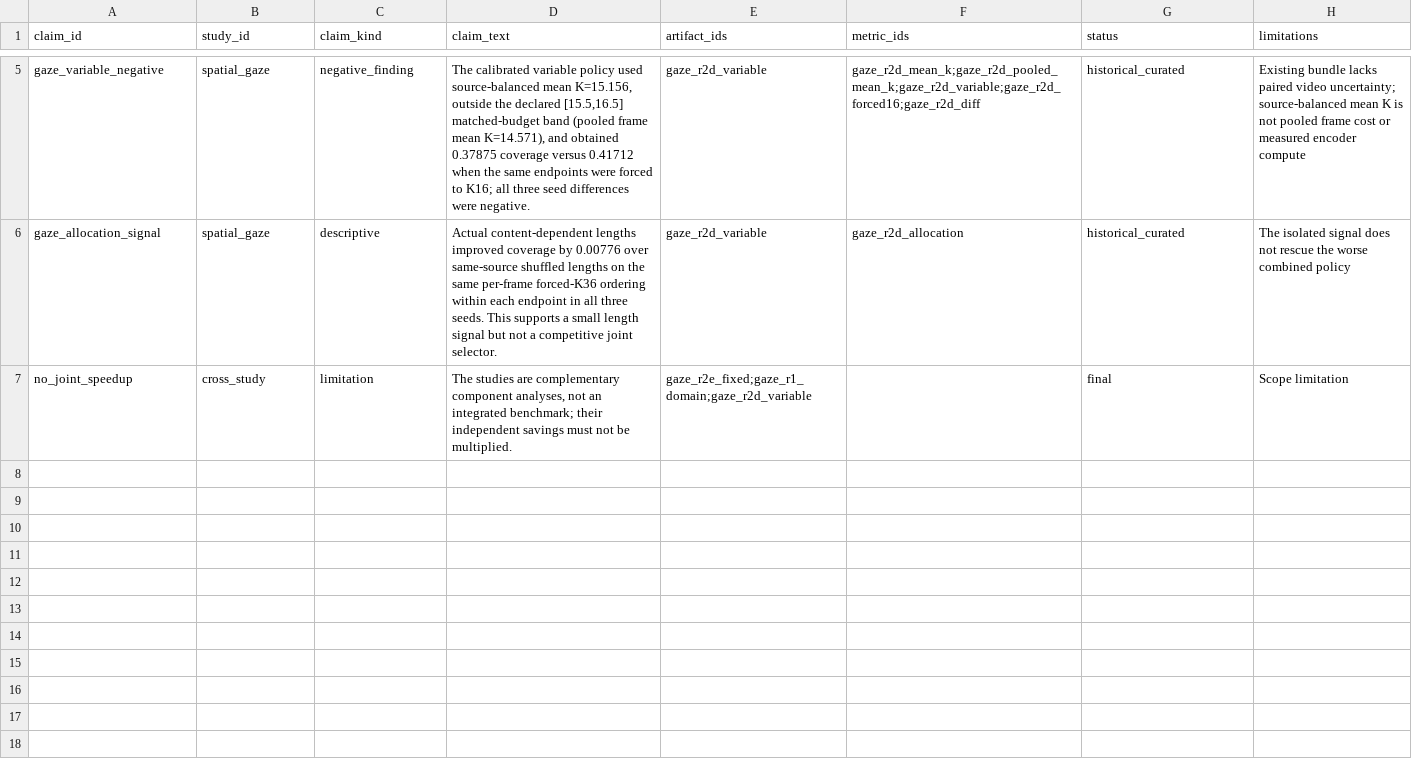
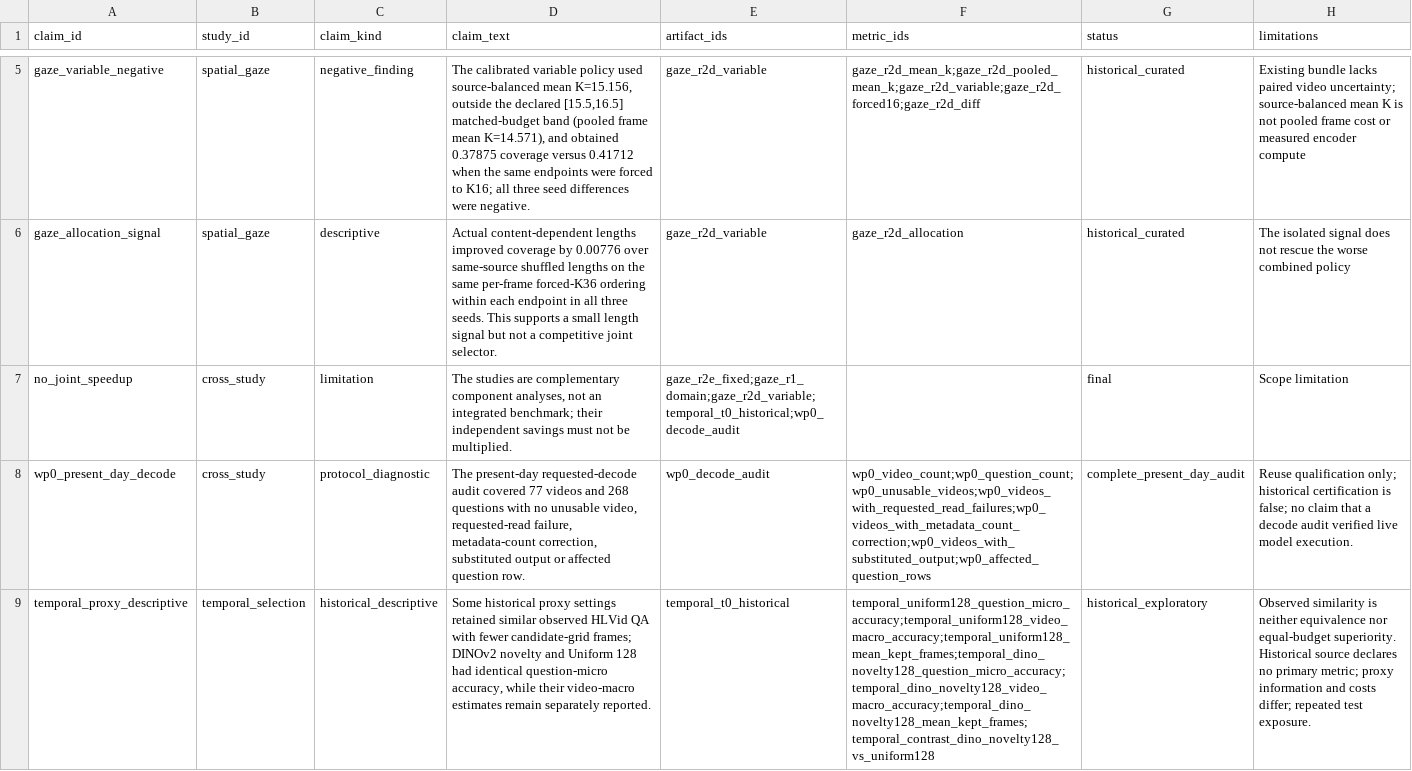
Before and after one commit to noahlatzel/AutoGaze, a CSV file: results/wp5_three_strand_evidence/claims.csv, drawn as a sheet; only a part is shown, gaps mark what is left out; the diff covers the shown part only; the diff names each change by its address in the sheet, - before the commit and + after, or states it on an @@ line.

Commit message:
Integrate completed temporal and decode evidence into WP5

```diff
--- a/results/wp5_three_strand_evidence/claims.csv
+++ b/results/wp5_three_strand_evidence/claims.csv
-E7 (artifact_ids): gaze_r2e_fixed;gaze_r1_domain;gaze_r2d_variable
+E7 (artifact_ids): gaze_r2e_fixed;gaze_r1_domain;gaze_r2d_variable;temporal_t0_historical;wp0_decode_audit
+row 8: wp0_present_day_decode | cross_study | protocol_diagnostic | The present-day requested-decode audit covered 77 videos and 268 questions with no unusable video, requested-read failure, metadata-count correction, substituted output or affected question row. | wp0_decode_audit | wp0_video_count;wp0_question_count;wp0_unusable_videos;wp0_videos_with_requested_read_failures;wp0_videos_with_metadata_count_correction;wp0_videos_with_substituted_output;wp0_affected_question_rows | complete_present_day_audit | Reuse qualification only; historical certification is false; no claim that a decode audit verified live model execution.
+row 9: temporal_proxy_descriptive | temporal_selection | historical_descriptive | Some historical proxy settings retained similar observed HLVid QA with fewer candidate-grid frames; DINOv2 novelty and Uniform 128 had identical question-micro accuracy, while their video-macro estimates remain separately reported. | temporal_t0_historical | temporal_uniform128_question_micro_accuracy;temporal_uniform128_video_macro_accuracy;temporal_uniform128_mean_kept_frames;temporal_dino_novelty128_question_micro_accuracy;temporal_dino_novelty128_video_macro_accuracy;temporal_dino_novelty128_mean_kept_frames;temporal_contrast_dino_novelty128_vs_uniform128 | historical_exploratory | Observed similarity is neither equivalence nor equal-budget superiority. Historical source declares no primary metric; proxy information and costs differ; repeated test exposure.
```
Also changed, not shown: 3 added rows elsewhere in this file, results/wp5_three_strand_evidence/artifacts.csv, results/wp5_three_strand_evidence/owner_status.csv, 24 other files.
